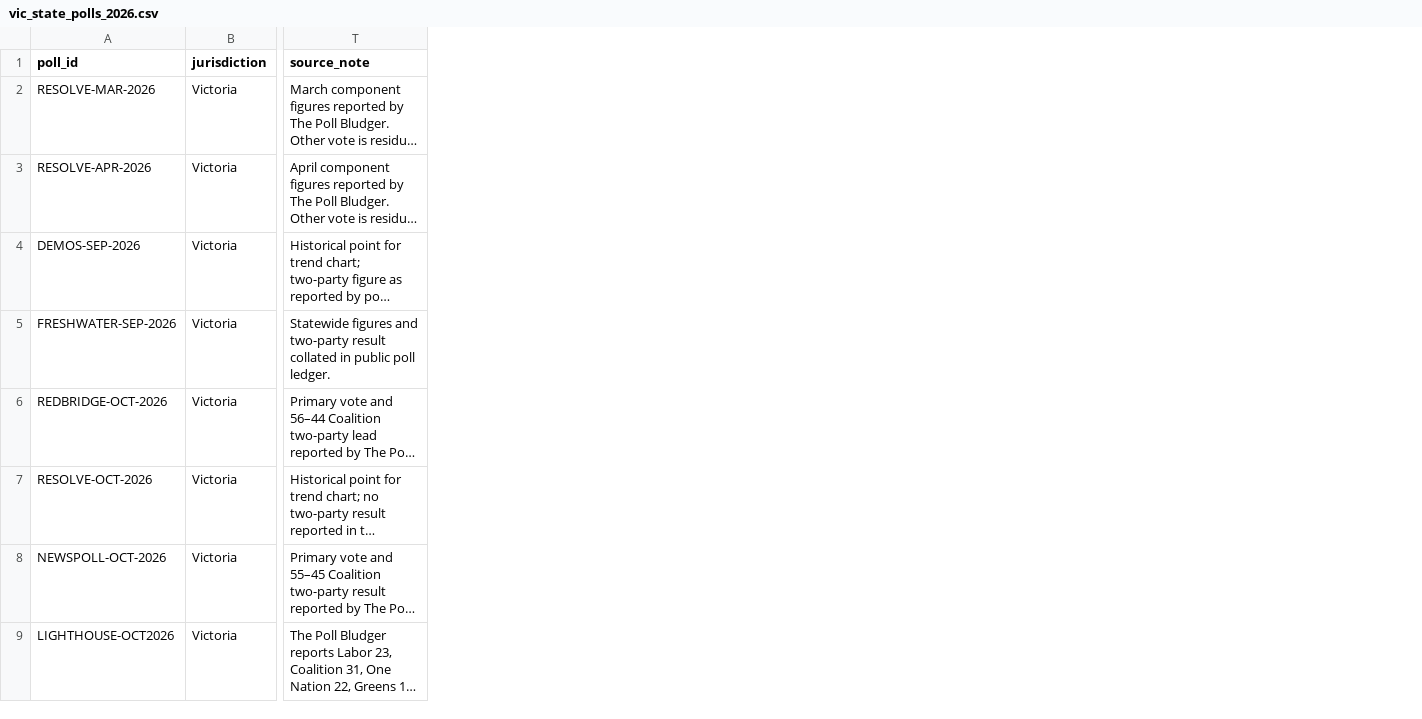
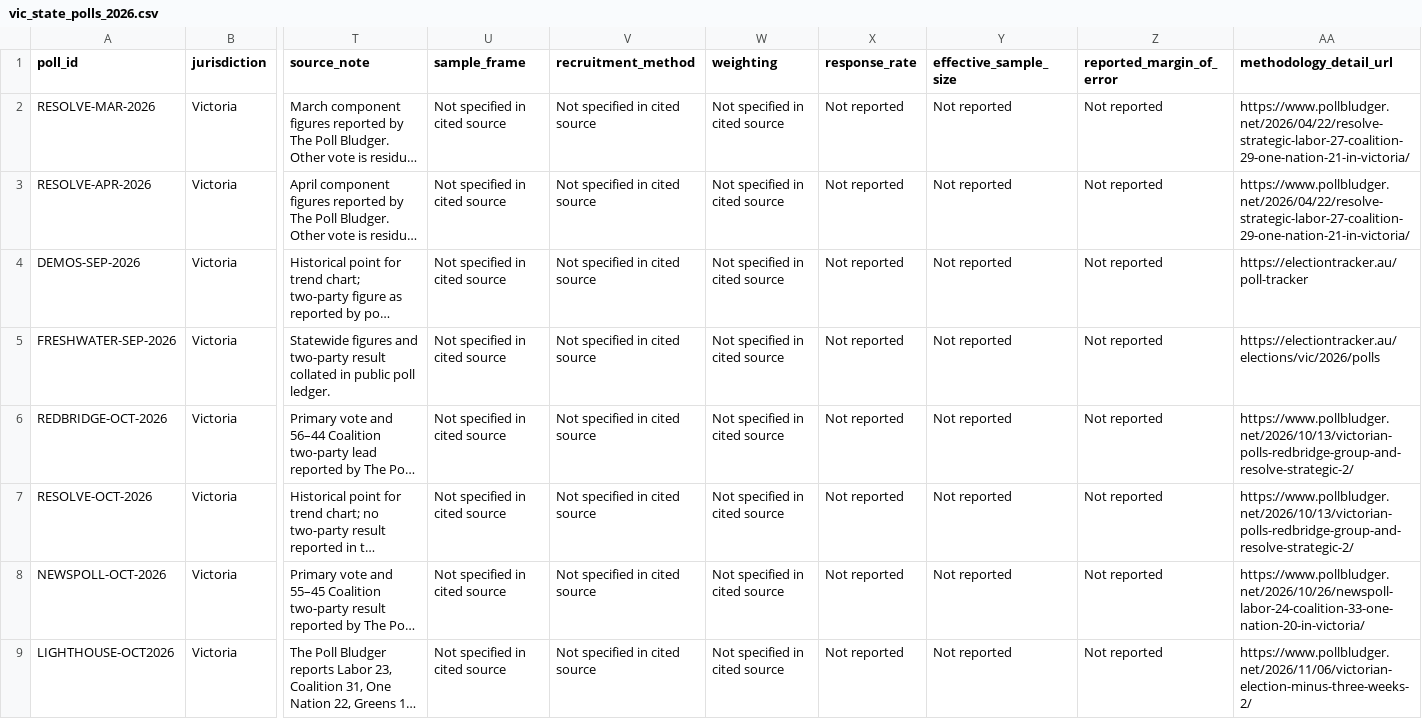
Before and after one commit to samcourt/electoral-sentiment, a CSV file: data/vic_state_polls_2026.csv, drawn as a sheet; only a part is shown, gaps mark what is left out; long unchanged cells end in …; the diff names each change by its address in the sheet, - before the commit and + after, or states it on an @@ line.

Commit message:
Add structured sample and methodology disclosure fields to polling ledger

```diff
--- a/data/vic_state_polls_2026.csv
+++ b/data/vic_state_polls_2026.csv
+column U (sample_frame), rows 2-9: all Not specified in cited source
+column V (recruitment_method), rows 2-9: all Not specified in cited source
+column W (weighting), rows 2-9: all Not specified in cited source
+column X (response_rate), rows 2-9: all Not reported
+column Y (effective_sample_size), rows 2-9: all Not reported
+column Z (reported_margin_of_error), rows 2-9: all Not reported
+column AA (methodology_detail_url), rows 2-9: https://www.pollbludger.net/2026/04/22/resolve-strategic-labor-27-coalition-29-one-nation-21-in-victoria/ | https://www.pollbludger.net/2026/04/22/resolve-strategic-labor-27-coalition-29-one-nation-21-in-victoria/ | https://electiontracker.au/poll-tracker | https://electiontracker.au/elections/vic/2026/polls | https://www.pollbludger.net/2026/10/13/victorian-polls-redbridge-group-and-resolve-strategic-2/ | https://www.pollbludger.net/2026/10/13/victorian-polls-redbridge-group-and-resolve-strategic-2/ | https://www.pollbludger.net/2026/10/26/newspoll-labor-24-coalition-33-one-nation-20-in-victoria/ | https://www.pollbludger.net/2026/11/06/victorian-election-minus-three-weeks-2/
```
